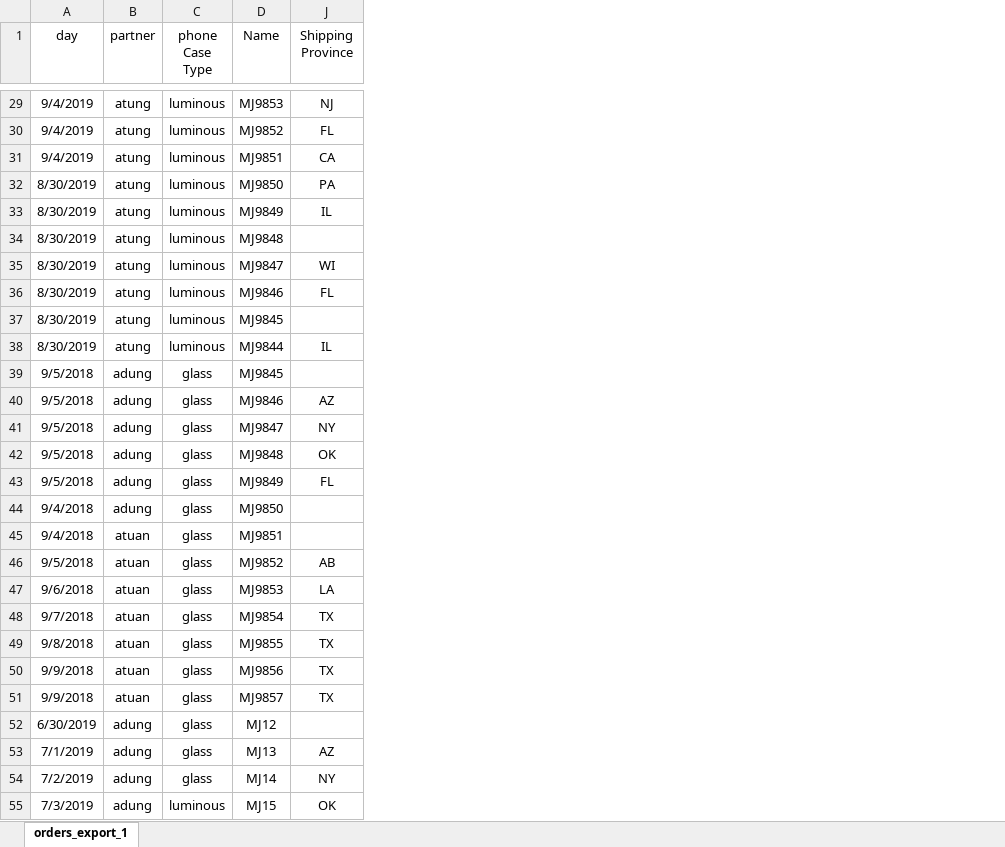
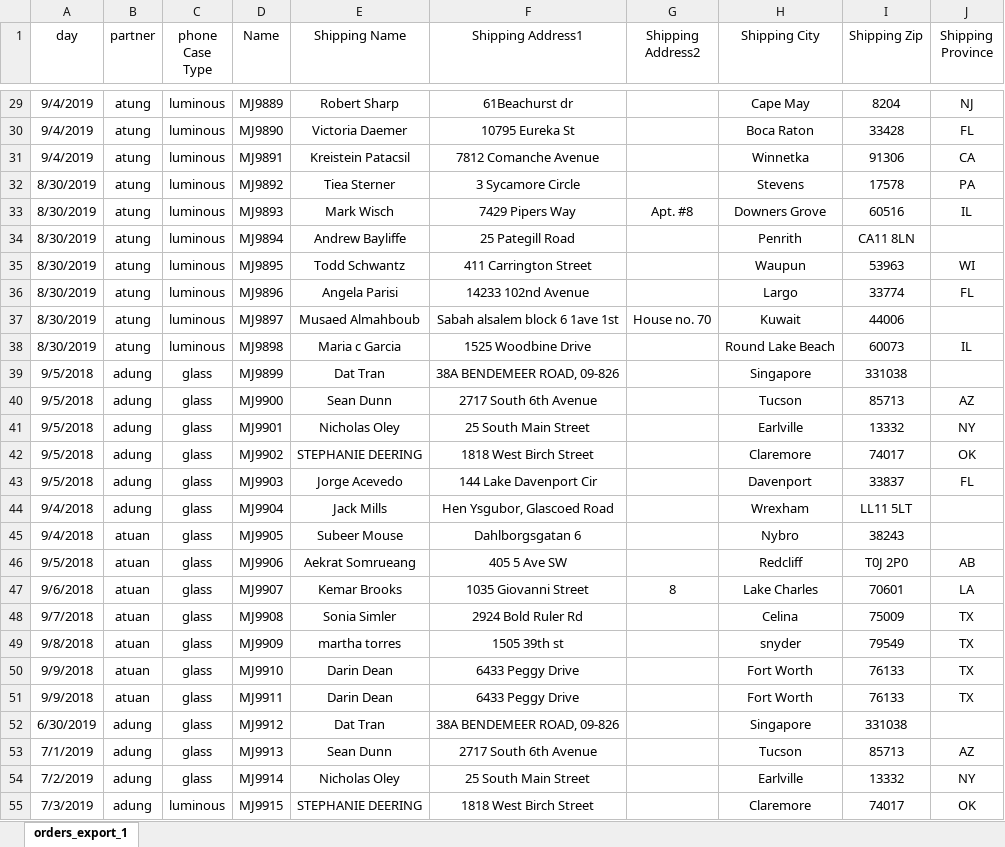
Before and after one commit to hoangphohieu/checkingV1, an Excel workbook: ahieu.xlsx, sheet orders_export_1, drawn as a sheet; only a part is shown, gaps mark what is left out; values as stored, in another font and other column widths than the file's, no borders; the diff covers the shown part only; the diff names each change by its address in the sheet, - before the commit and + after, or states it on an @@ line.

```diff
--- a/ahieu.xlsx (sheet orders_export_1)
+++ b/ahieu.xlsx (sheet orders_export_1)
@@ column E (Shipping Name) unhidden, rows 29-55: Robert Sharp | Victoria Daemer | Kreistein Patacsil | Tiea Sterner | Mark Wisch | Andrew Bayliffe | Todd Schwantz | Angela Parisi | Musaed Almahboub | Maria c Garcia | Dat Tran | Sean Dunn | Nicholas Oley | STEPHANIE DEERING | Jorge Acevedo | Jack Mills | Subeer Mouse | Aekrat Somrueang | Kemar Brooks | Sonia Simler | martha torres | Darin Dean | Darin Dean | Dat Tran | Sean Dunn | Nicholas Oley | STEPHANIE DEERING @@
@@ column F (Shipping Address1) unhidden, rows 29-55: 61Beachurst dr | 10795 Eureka St | 7812 Comanche Avenue | 3 Sycamore Circle | 7429 Pipers Way | 25 Pategill Road | 411 Carrington Street | 14233 102nd Avenue | Sabah alsalem block 6 1ave 1st | 1525 Woodbine Drive | 38A BENDEMEER ROAD, 09-826 | 2717 South 6th Avenue | 25 South Main Street | 1818 West Birch Street | 144 Lake Davenport Cir | Hen Ysgubor, Glascoed Road | Dahlborgsgatan 6 | 405 5 Ave SW | 1035 Giovanni Street | 2924 Bold Ruler Rd | 1505 39th st | 6433 Peggy Drive | 6433 Peggy Drive | 38A BENDEMEER ROAD, 09-826 | 2717 South 6th Avenue | 25 South Main Street | 1818 West Birch Street @@
@@ column G (Shipping Address2) unhidden, rows 33-47: Apt. #8 |  |  |  | House no. 70 |  |  |  |  |  |  |  |  |  | 8 @@
@@ column H (Shipping City) unhidden, rows 29-55: Cape May | Boca Raton | Winnetka | Stevens | Downers Grove | Penrith | Waupun | Largo | Kuwait | Round Lake Beach | Singapore | Tucson | Earlville | Claremore | Davenport | Wrexham | Nybro | Redcliff | Lake Charles | Celina | snyder | Fort Worth | Fort Worth | Singapore | Tucson | Earlville | Claremore @@
@@ column I (Shipping Zip) unhidden, rows 29-55: 8204 | 33428 | 91306 | 17578 | 60516 | CA11 8LN | 53963 | 33774 | 44006 | 60073 | 331038 | 85713 | 13332 | 74017 | 33837 | LL11 5LT | 38243 | T0J 2P0 | 70601 | 75009 | 79549 | 76133 | 76133 | 331038 | 85713 | 13332 | 74017 @@
-D29 (Name): MJ9853
+D29 (Name): MJ9889
-D30 (Name): MJ9852
+D30 (Name): MJ9890
-D31 (Name): MJ9851
+D31 (Name): MJ9891
-D32 (Name): MJ9850
+D32 (Name): MJ9892
-D33 (Name): MJ9849
+D33 (Name): MJ9893
-D34 (Name): MJ9848
+D34 (Name): MJ9894
-D35 (Name): MJ9847
+D35 (Name): MJ9895
-D36 (Name): MJ9846
+D36 (Name): MJ9896
-D37 (Name): MJ9845
+D37 (Name): MJ9897
-D38 (Name): MJ9844
+D38 (Name): MJ9898
-D39 (Name): MJ9845
+D39 (Name): MJ9899
-D40 (Name): MJ9846
+D40 (Name): MJ9900
-D41 (Name): MJ9847
+D41 (Name): MJ9901
-D42 (Name): MJ9848
+D42 (Name): MJ9902
-D43 (Name): MJ9849
+D43 (Name): MJ9903
-D44 (Name): MJ9850
+D44 (Name): MJ9904
-D45 (Name): MJ9851
+D45 (Name): MJ9905
-D46 (Name): MJ9852
+D46 (Name): MJ9906
-D47 (Name): MJ9853
+D47 (Name): MJ9907
-D48 (Name): MJ9854
+D48 (Name): MJ9908
-D49 (Name): MJ9855
+D49 (Name): MJ9909
-D50 (Name): MJ9856
+D50 (Name): MJ9910
-D51 (Name): MJ9857
+D51 (Name): MJ9911
-D52 (Name): MJ12
+D52 (Name): MJ9912
-D53 (Name): MJ13
+D53 (Name): MJ9913
-D54 (Name): MJ14
+D54 (Name): MJ9914
-D55 (Name): MJ15
+D55 (Name): MJ9915
```
Also changed, not shown: 66 edited cells elsewhere in this sheet, 12 other files.
